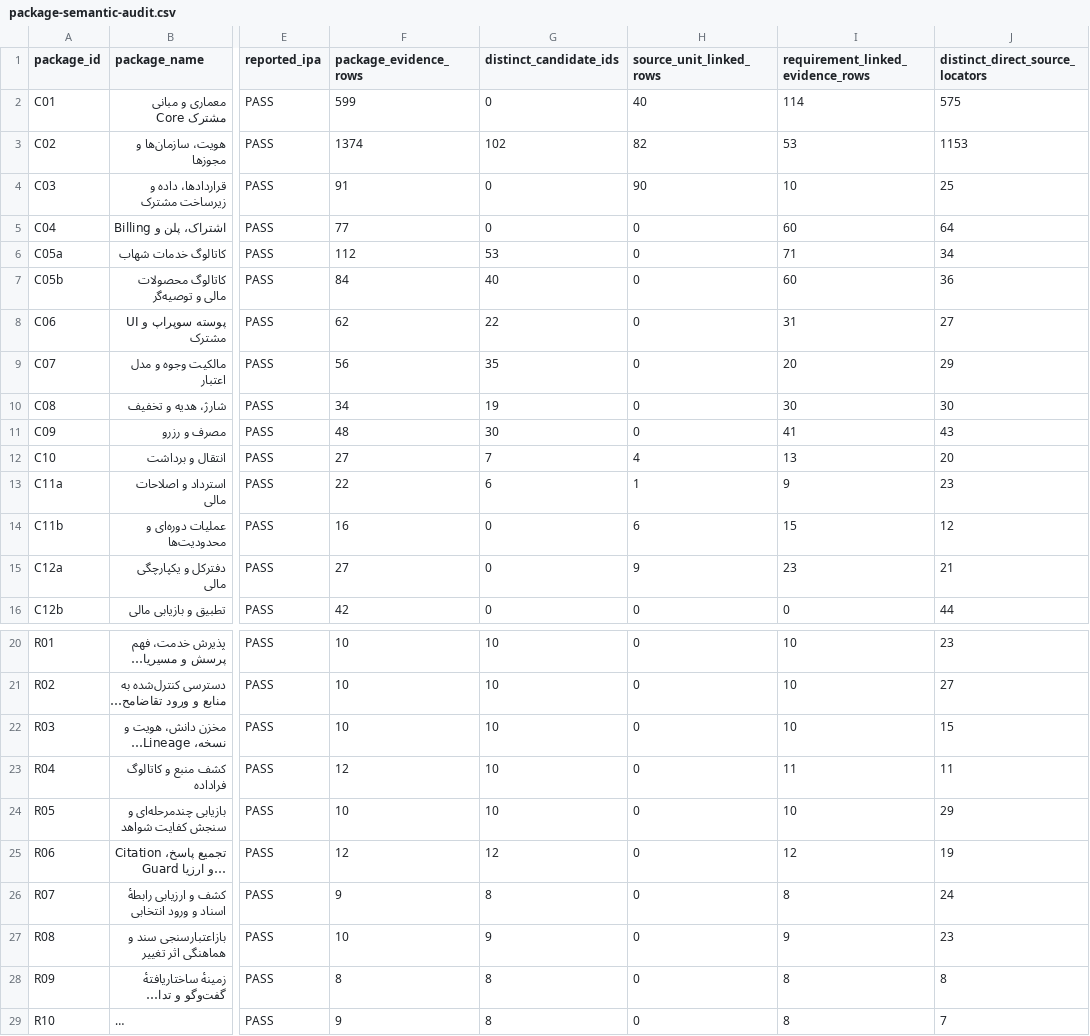
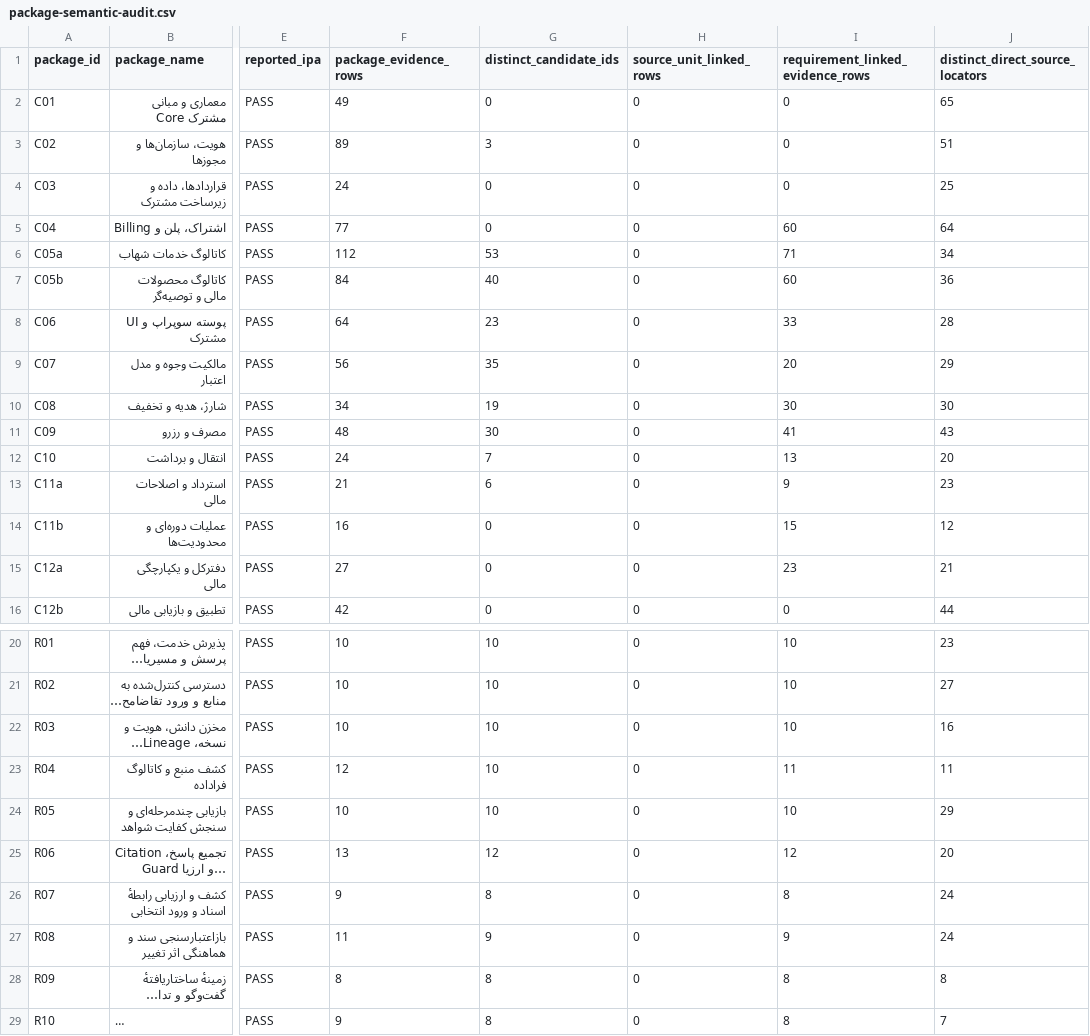
Before and after one commit to Brotherlouiee/shahab-demo, a CSV file: docs/audits/phase2-source-coverage/package-semantic-audit.csv, drawn as a sheet; only a part is shown, gaps mark what is left out; long unchanged cells end in …; the diff covers the shown part only; the diff names each change by its address in the sheet, - before the commit and + after, or states it on an @@ line.

Commit message:
docs(audit): continue batched semantic review to 892 pending

```diff
--- a/docs/audits/phase2-source-coverage/package-semantic-audit.csv
+++ b/docs/audits/phase2-source-coverage/package-semantic-audit.csv
-F2 (package_evidence_rows): 599
+F2 (package_evidence_rows): 49
-H2 (source_unit_linked_rows): 40
+H2 (source_unit_linked_rows): 0
-I2 (requirement_linked_evidence_rows): 114
+I2 (requirement_linked_evidence_rows): 0
-J2 (distinct_direct_source_locators): 575
+J2 (distinct_direct_source_locators): 65
-F3 (package_evidence_rows): 1374
+F3 (package_evidence_rows): 89
-G3 (distinct_candidate_ids): 102
+G3 (distinct_candidate_ids): 3
-H3 (source_unit_linked_rows): 82
+H3 (source_unit_linked_rows): 0
-I3 (requirement_linked_evidence_rows): 53
+I3 (requirement_linked_evidence_rows): 0
-J3 (distinct_direct_source_locators): 1153
+J3 (distinct_direct_source_locators): 51
-F4 (package_evidence_rows): 91
+F4 (package_evidence_rows): 24
-H4 (source_unit_linked_rows): 90
+H4 (source_unit_linked_rows): 0
-I4 (requirement_linked_evidence_rows): 10
+I4 (requirement_linked_evidence_rows): 0
-F8 (package_evidence_rows): 62
+F8 (package_evidence_rows): 64
-G8 (distinct_candidate_ids): 22
+G8 (distinct_candidate_ids): 23
-I8 (requirement_linked_evidence_rows): 31
+I8 (requirement_linked_evidence_rows): 33
-J8 (distinct_direct_source_locators): 27
+J8 (distinct_direct_source_locators): 28
-F12 (package_evidence_rows): 27
+F12 (package_evidence_rows): 24
-H12 (source_unit_linked_rows): 4
+H12 (source_unit_linked_rows): 0
-F13 (package_evidence_rows): 22
+F13 (package_evidence_rows): 21
-H13 (source_unit_linked_rows): 1
+H13 (source_unit_linked_rows): 0
-H14 (source_unit_linked_rows): 6
+H14 (source_unit_linked_rows): 0
-H15 (source_unit_linked_rows): 9
+H15 (source_unit_linked_rows): 0
-J22 (distinct_direct_source_locators): 15
+J22 (distinct_direct_source_locators): 16
-F25 (package_evidence_rows): 12
+F25 (package_evidence_rows): 13
-J25 (distinct_direct_source_locators): 19
+J25 (distinct_direct_source_locators): 20
-F27 (package_evidence_rows): 10
+F27 (package_evidence_rows): 11
-J27 (distinct_direct_source_locators): 23
+J27 (distinct_direct_source_locators): 24
```
Also changed, not shown: 5 edited cells elsewhere in this file, 11 other files.
